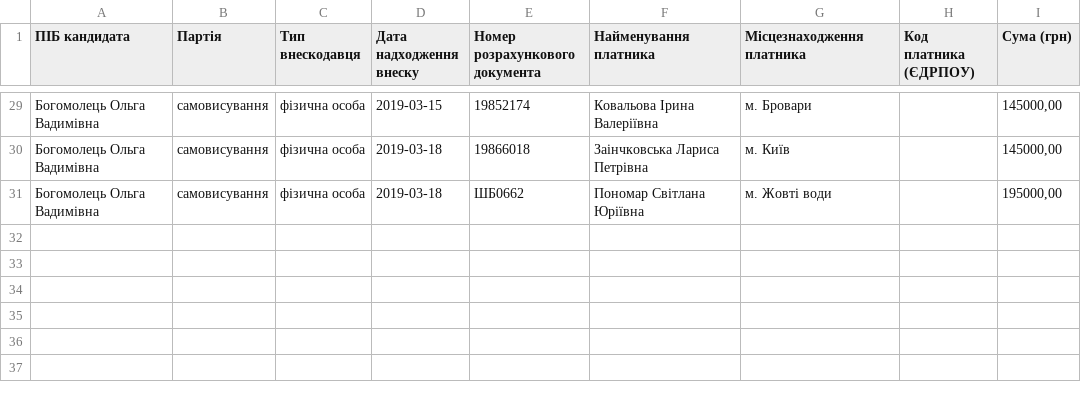
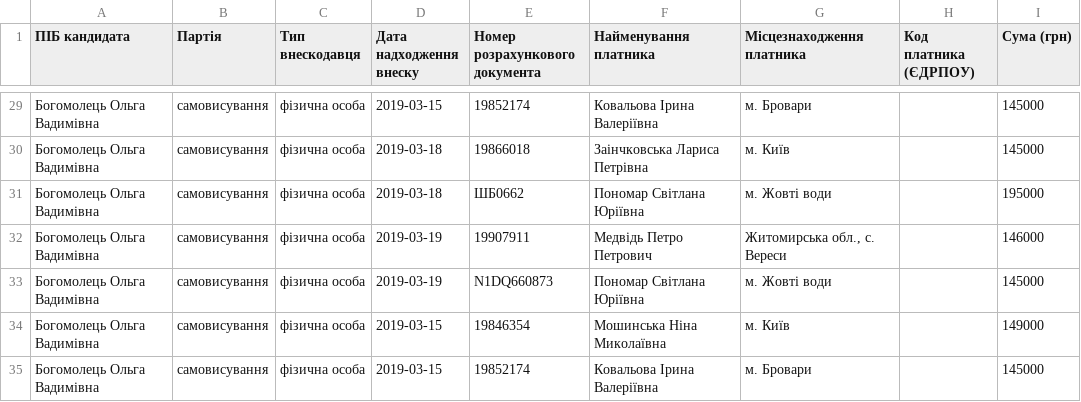
Before and after one commit to chesnolabs/presidential2019_candidates_reports_data, a CSV file: Богомолець Ольга/donations.csv, drawn as a sheet; only a part is shown, gaps mark what is left out; the diff covers the shown part only.

```diff
--- a/Богомолець Ольга/donations.csv
+++ b/Богомолець Ольга/donations.csv
@@ -29,3 +29,7 @@
-Богомолець Ольга Вадимівна,самовисування,фізична особа,2019-03-15,19852174,Ковальова Ірина Валеріївна,м. Бровари,,"145000,00"
-Богомолець Ольга Вадимівна,самовисування,фізична особа,2019-03-18,19866018,Заінчковська Лариса Петрівна,м. Київ,,"145000,00"
-Богомолець Ольга Вадимівна,самовисування,фізична особа,2019-03-18,ШБ0662,Пономар Світлана Юріївна,м. Жовті води,,"195000,00"
+Богомолець Ольга Вадимівна,самовисування,фізична особа,2019-03-15,19852174,Ковальова Ірина Валеріївна,м. Бровари,,145000
+Богомолець Ольга Вадимівна,самовисування,фізична особа,2019-03-18,19866018,Заінчковська Лариса Петрівна,м. Київ,,145000
+Богомолець Ольга Вадимівна,самовисування,фізична особа,2019-03-18,ШБ0662,Пономар Світлана Юріївна,м. Жовті води,,195000
+Богомолець Ольга Вадимівна,самовисування,фізична особа,2019-03-19,19907911,Медвідь Петро Петрович,"Житомирська обл., с. Вереси",,146000
+Богомолець Ольга Вадимівна,самовисування,фізична особа,2019-03-19,N1DQ660873,Пономар Світлана Юріївна,м. Жовті води,,145000
+Богомолець Ольга Вадимівна,самовисування,фізична особа,2019-03-15,19846354,Мошинська Ніна Миколаївна,м. Київ,,149000
+Богомолець Ольга Вадимівна,самовисування,фізична особа,2019-03-15,19852174,Ковальова Ірина Валеріївна,м. Бровари,,145000
```
Also changed, not shown: 27 edited cells elsewhere in this file, Балашов Геннадій/expenses.csv, Безсмертний Роман/donations.csv, 11 other files.
